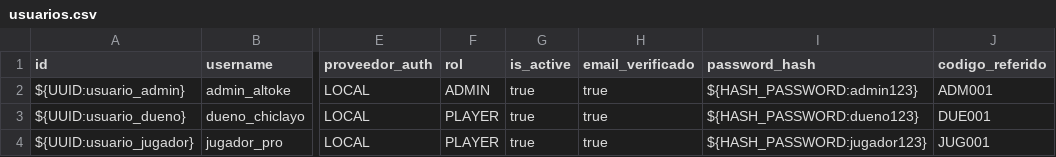
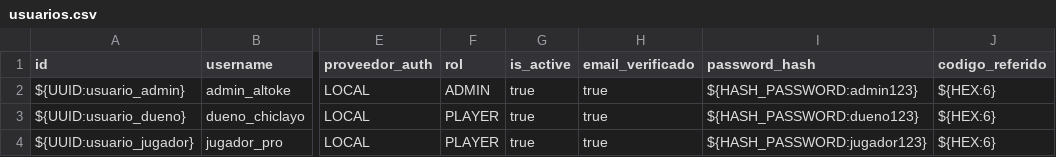
Before and after one commit to CristhianCoronel/copia-reservas, a CSV file: backend/seeds/data/dev/usuarios.csv, drawn as a sheet; only a part is shown, gaps mark what is left out; the diff names each change by its address in the sheet, - before the commit and + after, or states it on an @@ line.

```diff
--- a/backend/seeds/data/dev/usuarios.csv
+++ b/backend/seeds/data/dev/usuarios.csv
-J2 (codigo_referido): ADM001
+J2 (codigo_referido): ${HEX:6}
-J3 (codigo_referido): DUE001
+J3 (codigo_referido): ${HEX:6}
-J4 (codigo_referido): JUG001
+J4 (codigo_referido): ${HEX:6}
```
Also changed, not shown: backend/seeds/data/master/servicios.csv, 11 other files.
